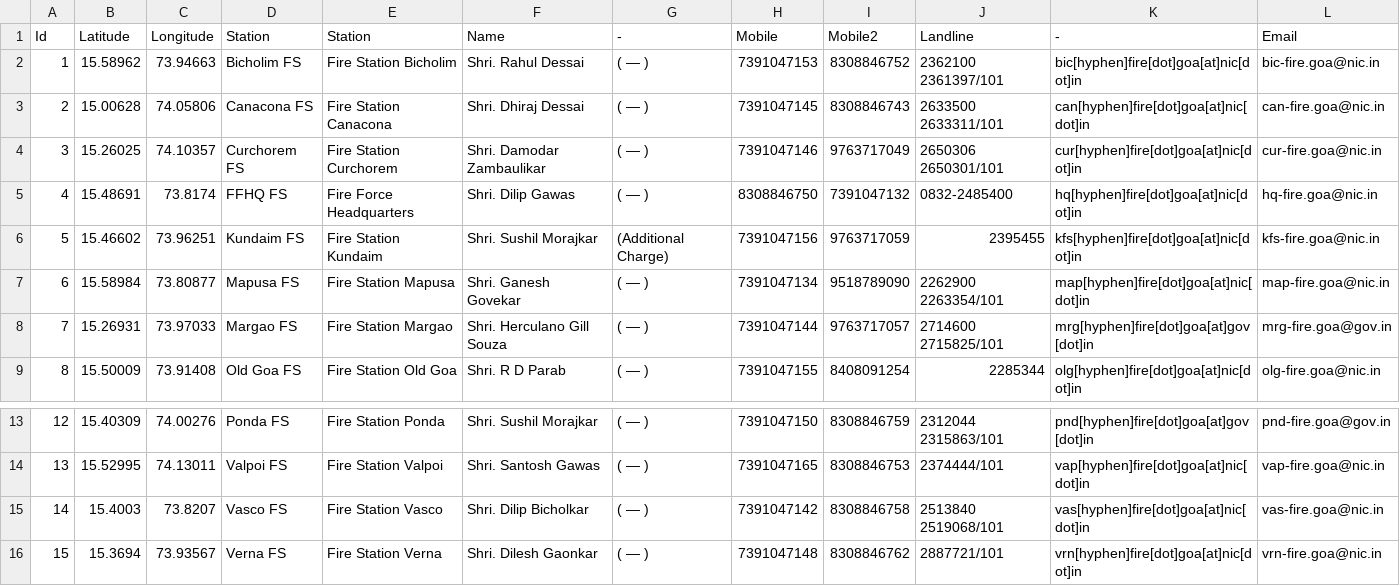
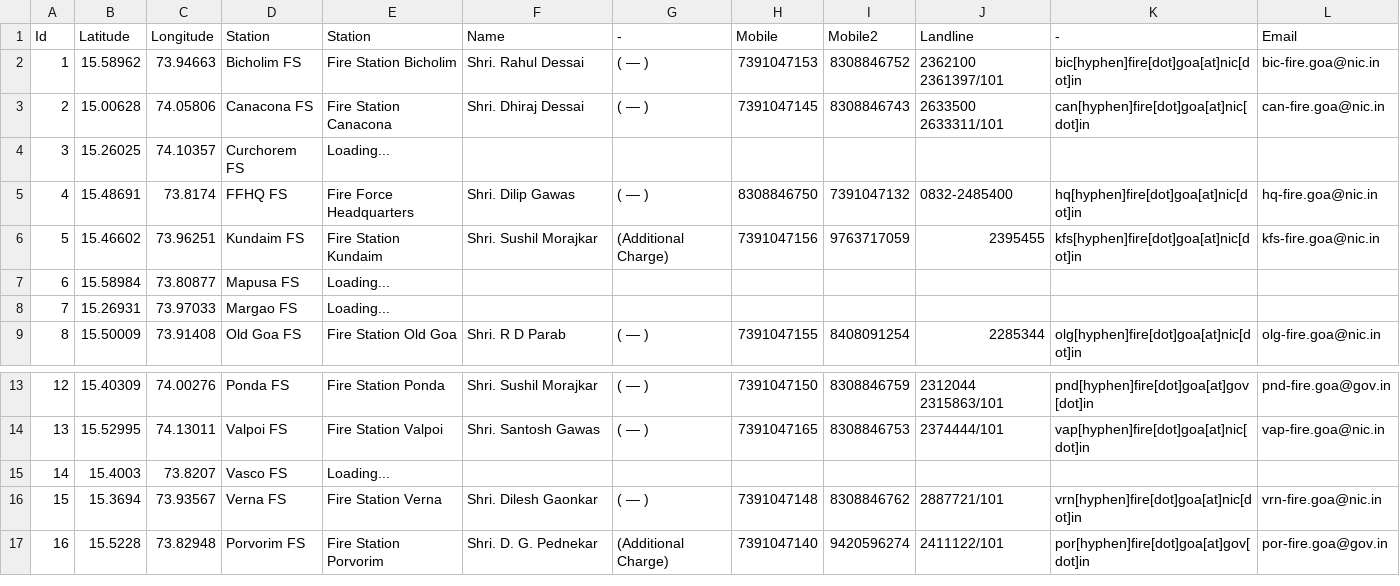
Before and after one commit to alansaviolobo/google-sheets-to-json-converter, a CSV file: data/Boats.csv, drawn as a sheet; only a part is shown, gaps mark what is left out; the shorter side is filled out with more unchanged rows.

```diff
--- a/data/Boats.csv
+++ b/data/Boats.csv
@@ -3,7 +3,7 @@ Id,Latitude,Longitude,Station,Station,Name,-,Mobile,Mobile2,Landline,-,Email
 2,15.00628,74.05806,Canacona FS,Fire Station Canacona,Shri. Dhiraj Dessai,( — ),7391047145,8308846743,2633500 2633311/101,can[hyphen]fire[dot]goa[at]nic[dot]in,can-fire.goa@nic.in
-3,15.26025,74.10357,Curchorem FS,Fire Station Curchorem,Shri. Damodar Zambaulikar,( — ),7391047146,9763717049,2650306 2650301/101,cur[hyphen]fire[dot]goa[at]nic[dot]in,cur-fire.goa@nic.in
+3,15.26025,74.10357,Curchorem FS,Loading...,,,,,,,
 4,15.48691,73.8174,FFHQ FS,Fire Force Headquarters,Shri. Dilip Gawas,( — ),8308846750,7391047132,0832-2485400,hq[hyphen]fire[dot]goa[at]nic[dot]in,hq-fire.goa@nic.in
 5,15.46602,73.96251,Kundaim FS,Fire Station Kundaim,Shri. Sushil Morajkar,(Additional Charge),7391047156,9763717059,2395455,kfs[hyphen]fire[dot]goa[at]nic[dot]in,kfs-fire.goa@nic.in
-6,15.58984,73.80877,Mapusa FS,Fire Station Mapusa,Shri. Ganesh Govekar,( — ),7391047134,9518789090,2262900 2263354/101,map[hyphen]fire[dot]goa[at]nic[dot]in,map-fire.goa@nic.in
-7,15.26931,73.97033,Margao FS,Fire Station Margao,Shri. Herculano Gill Souza,( — ),7391047144,9763717057,2714600 2715825/101,mrg[hyphen]fire[dot]goa[at]gov[dot]in,mrg-fire.goa@gov.in
+6,15.58984,73.80877,Mapusa FS,Loading...,,,,,,,
+7,15.26931,73.97033,Margao FS,Loading...,,,,,,,
 8,15.50009,73.91408,Old Goa FS,Fire Station Old Goa, Shri. R D Parab,( — ),7391047155,8408091254,2285344,olg[hyphen]fire[dot]goa[at]nic[dot]in,olg-fire.goa@nic.in
@@ -14,3 +14,3 @@ Id,Latitude,Longitude,Station,Station,Name,-,Mobile,Mobile2,Landline,-,Email
 13,15.52995,74.13011,Valpoi FS,Fire Station Valpoi,Shri. Santosh Gawas,( — ),7391047165,8308846753,2374444/101,vap[hyphen]fire[dot]goa[at]nic[dot]in,vap-fire.goa@nic.in
-14,15.4003,73.8207,Vasco FS,Fire Station Vasco, Shri. Dilip Bicholkar,( — ),7391047142,8308846758,2513840 2519068/101,vas[hyphen]fire[dot]goa[at]nic[dot]in,vas-fire.goa@nic.in
+14,15.4003,73.8207,Vasco FS,Loading...,,,,,,,
 15,15.3694,73.93567,Verna FS,Fire Station Verna,Shri. Dilesh Gaonkar,( — ),7391047148,8308846762,2887721/101,vrn[hyphen]fire[dot]goa[at]nic[dot]in,vrn-fire.goa@nic.in
```
Also changed, not shown: data/Dam-Levels.csv, data/Police-Stations.csv, 7 other files.
